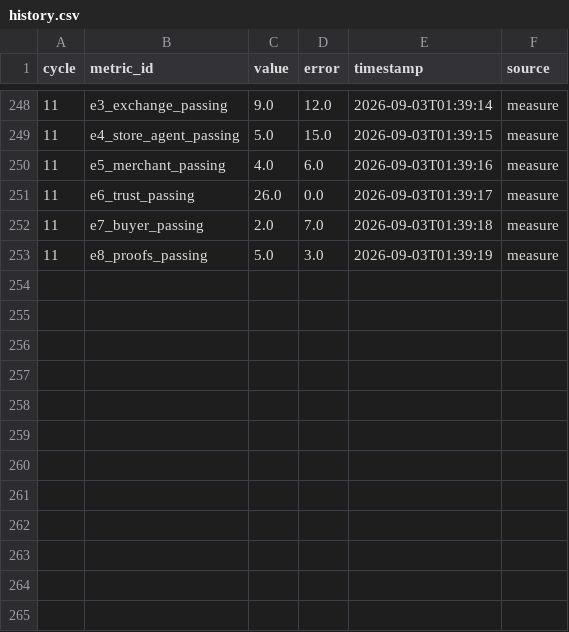
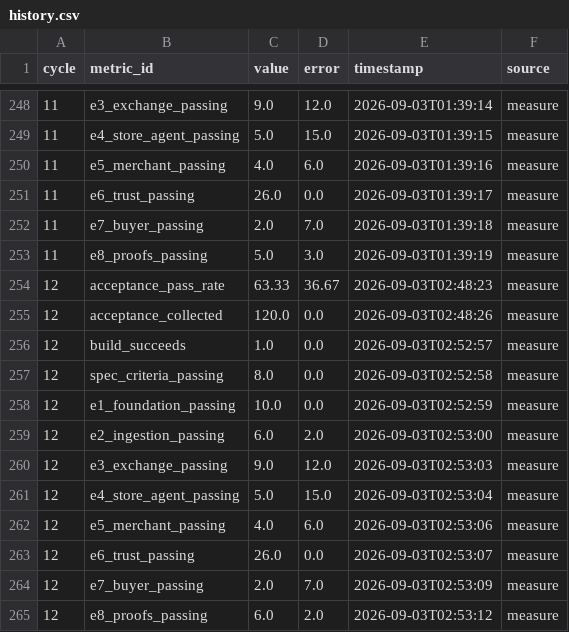
Before and after one commit to HankH18/proxyshop, a CSV file: .swarm-loop/history.csv, drawn as a sheet; only a part is shown, gaps mark what is left out.

```diff
--- a/.swarm-loop/history.csv
+++ b/.swarm-loop/history.csv
@@ -253 +253,13 @@ cycle,metric_id,value,error,timestamp,source
 11,e8_proofs_passing,5.0,3.0,2026-09-03T01:39:19,measure
+12,acceptance_pass_rate,63.33,36.67,2026-09-03T02:48:23,measure,,
+12,acceptance_collected,120.0,0.0,2026-09-03T02:48:26,measure,,
+12,build_succeeds,1.0,0.0,2026-09-03T02:52:57,measure,,
+12,spec_criteria_passing,8.0,0.0,2026-09-03T02:52:58,measure,,
+12,e1_foundation_passing,10.0,0.0,2026-09-03T02:52:59,measure,,
+12,e2_ingestion_passing,6.0,2.0,2026-09-03T02:53:00,measure,,
+12,e3_exchange_passing,9.0,12.0,2026-09-03T02:53:03,measure,,
+12,e4_store_agent_passing,5.0,15.0,2026-09-03T02:53:04,measure,,
+12,e5_merchant_passing,4.0,6.0,2026-09-03T02:53:06,measure,,
+12,e6_trust_passing,26.0,0.0,2026-09-03T02:53:07,measure,,
+12,e7_buyer_passing,2.0,7.0,2026-09-03T02:53:09,measure,,
+12,e8_proofs_passing,6.0,2.0,2026-09-03T02:53:12,measure,,
```
Also changed, not shown: 3 other files.
